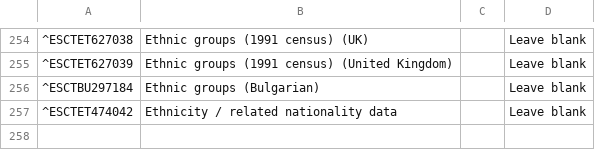
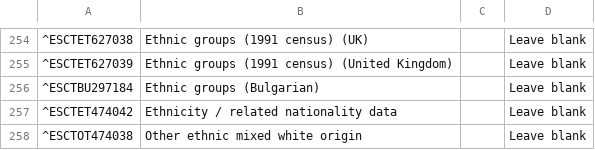
Before and after one commit to endeavourhealth/Transforms, a CSV file: src/main/resources/EmisEthnicityMap.csv, drawn as a sheet; only a part is shown, gaps mark what is left out; the diff names each change by its address in the sheet, - before the commit and + after, or states it on an @@ line.

Commit message:
Added Emis ethnicity code.

```diff
--- a/src/main/resources/EmisEthnicityMap.csv
+++ b/src/main/resources/EmisEthnicityMap.csv
+row 258: ^ESCTOT474038 | Other ethnic mixed white origin |  | Leave blank
```
Also changed, not shown: 1 other file.
